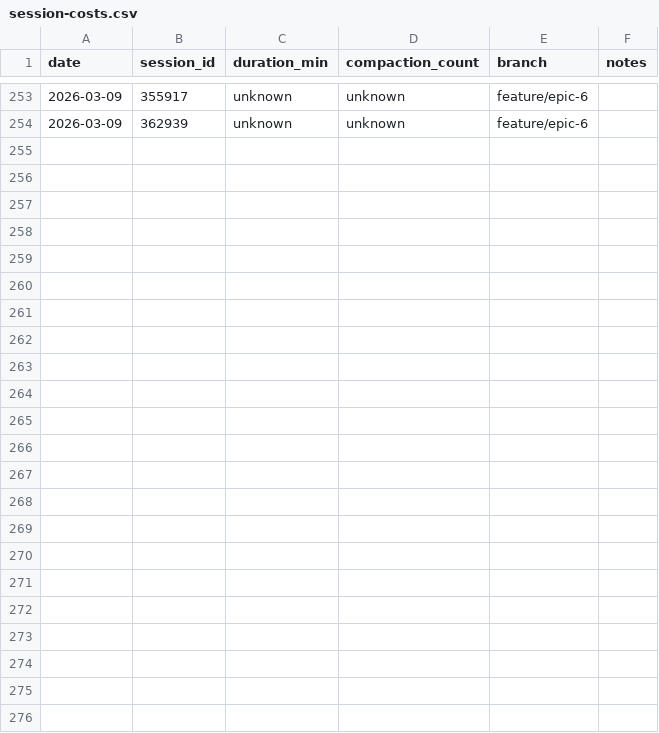
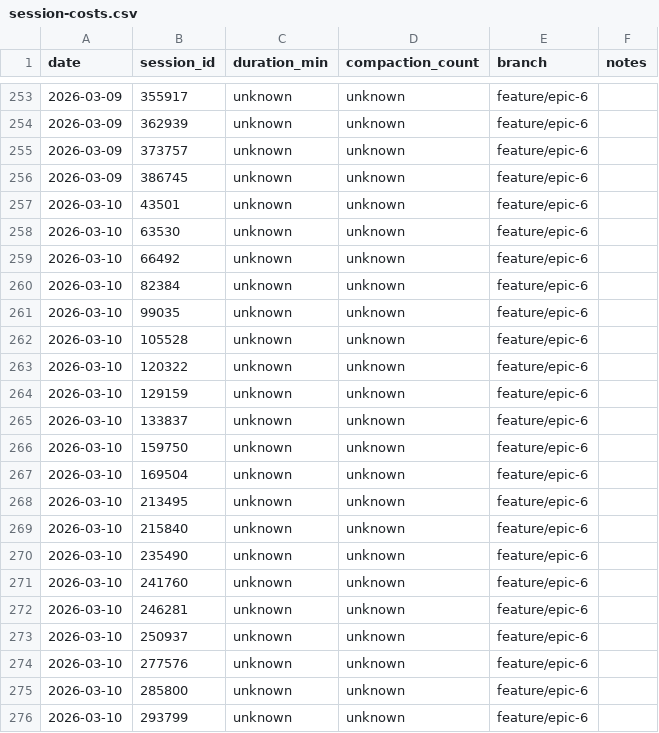
Before and after one commit to Brownbull/archie, a CSV file: docs/cost-tracking/session-costs.csv, drawn as a sheet; only a part is shown, gaps mark what is left out.

```diff
--- a/docs/cost-tracking/session-costs.csv
+++ b/docs/cost-tracking/session-costs.csv
@@ -254 +254,23 @@ date,session_id,duration_min,compaction_count,branch,notes
 2026-03-09,362939,unknown,unknown,feature/epic-6,
+2026-03-09,373757,unknown,unknown,feature/epic-6,
+2026-03-09,386745,unknown,unknown,feature/epic-6,
+2026-03-10,43501,unknown,unknown,feature/epic-6,
+2026-03-10,63530,unknown,unknown,feature/epic-6,
+2026-03-10,66492,unknown,unknown,feature/epic-6,
+2026-03-10,82384,unknown,unknown,feature/epic-6,
+2026-03-10,99035,unknown,unknown,feature/epic-6,
+2026-03-10,105528,unknown,unknown,feature/epic-6,
+2026-03-10,120322,unknown,unknown,feature/epic-6,
+2026-03-10,129159,unknown,unknown,feature/epic-6,
+2026-03-10,133837,unknown,unknown,feature/epic-6,
+2026-03-10,159750,unknown,unknown,feature/epic-6,
+2026-03-10,169504,unknown,unknown,feature/epic-6,
+2026-03-10,213495,unknown,unknown,feature/epic-6,
+2026-03-10,215840,unknown,unknown,feature/epic-6,
+2026-03-10,235490,unknown,unknown,feature/epic-6,
+2026-03-10,241760,unknown,unknown,feature/epic-6,
+2026-03-10,246281,unknown,unknown,feature/epic-6,
+2026-03-10,250937,unknown,unknown,feature/epic-6,
+2026-03-10,277576,unknown,unknown,feature/epic-6,
+2026-03-10,285800,unknown,unknown,feature/epic-6,
+2026-03-10,293799,unknown,unknown,feature/epic-6,
```
Also changed, not shown: docs/sprint-artifacts/workflow-costs.csv, 8 other files.
